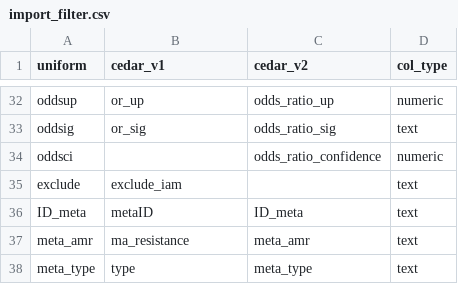
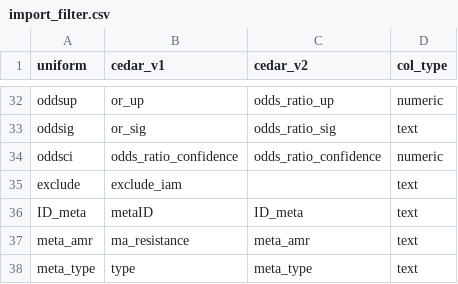
Before and after one commit to iAM-AMR/sawmill, a CSV file: inst/raw_data/import_filter.csv, drawn as a sheet; only a part is shown, gaps mark what is left out.

Commit message:
Update import_filter.csv

```diff
--- a/inst/raw_data/import_filter.csv
+++ b/inst/raw_data/import_filter.csv
@@ -33,3 +33,3 @@ oddsup,or_up,odds_ratio_up,numeric
 oddsig,or_sig,odds_ratio_sig,text
-oddsci,,odds_ratio_confidence,numeric
+oddsci,odds_ratio_confidence,odds_ratio_confidence,numeric
 exclude,exclude_iam,,text
```
